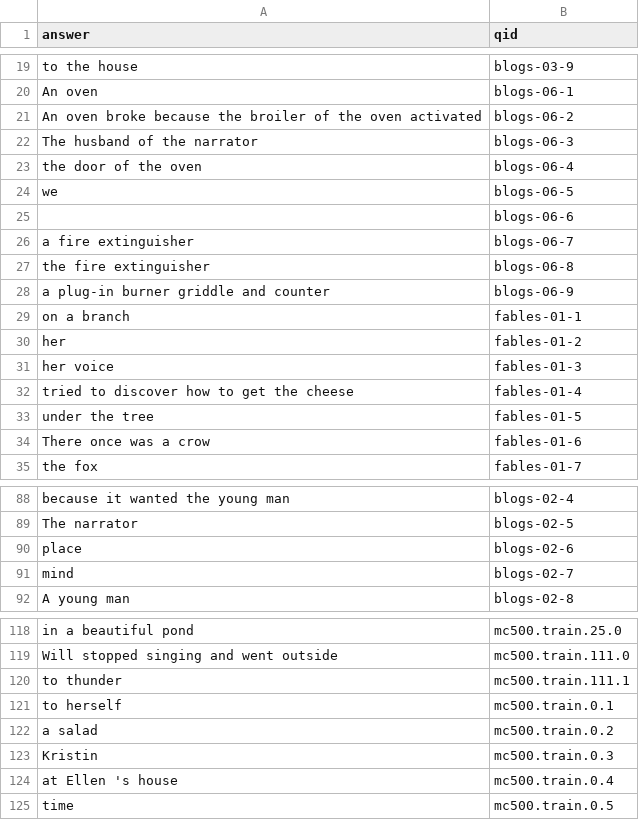
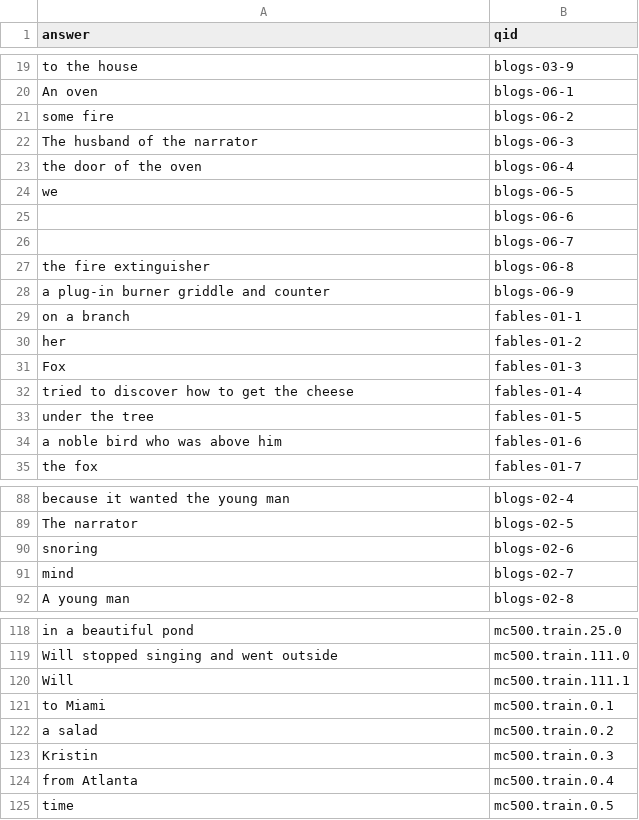
Before and after one commit to TheEducatedPickle/Natural-Language-Search-Engine, a TSV file: Part3/hw8-responses.tsv, drawn as a sheet; only a part is shown, gaps mark what is left out; the diff covers the shown part only.

```diff
--- a/Part3/hw8-responses.tsv
+++ b/Part3/hw8-responses.tsv
@@ -20,3 +20,3 @@ to the house	blogs-03-9
 An oven	blogs-06-1
-An oven broke because the broiler of the oven activated  	blogs-06-2
+some fire	blogs-06-2
 The husband of the narrator	blogs-06-3
@@ -25,3 +25,3 @@ we	blogs-06-5
 	blogs-06-6
-a fire extinguisher	blogs-06-7
+	blogs-06-7
 the fire extinguisher	blogs-06-8
@@ -30,6 +30,6 @@ on a branch	fables-01-1
 her	fables-01-2
-her voice	fables-01-3
+Fox	fables-01-3
 tried to discover how to get the cheese	fables-01-4
 under the tree	fables-01-5
-There once was a crow  	fables-01-6
+a noble bird who was above him	fables-01-6
 the fox	fables-01-7
@@ -89,3 +89,3 @@ because it wanted the young man	blogs-02-4
 The narrator	blogs-02-5
-place	blogs-02-6
+snoring	blogs-02-6
 mind	blogs-02-7
@@ -119,7 +119,7 @@ in a beautiful pond	mc500.train.25.0
 Will stopped singing and went outside  	mc500.train.111.0
-to thunder	mc500.train.111.1
-to herself	mc500.train.0.1
+Will	mc500.train.111.1
+to Miami	mc500.train.0.1
 a salad	mc500.train.0.2
 Kristin	mc500.train.0.3
-at Ellen 's house	mc500.train.0.4
+from Atlanta	mc500.train.0.4
 time	mc500.train.0.5
```
Also changed, not shown: 23 edited cells elsewhere in this file, 2 other files.
